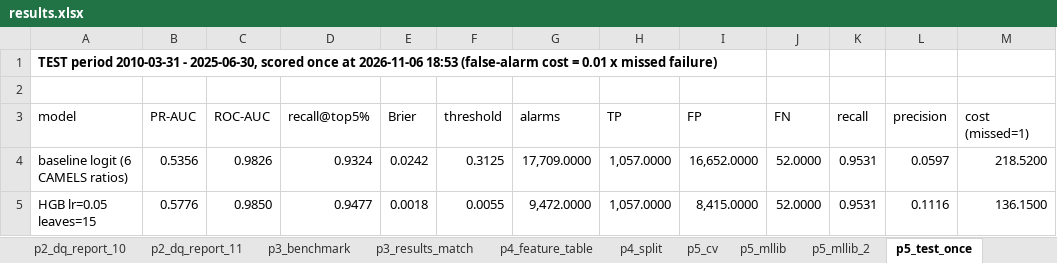
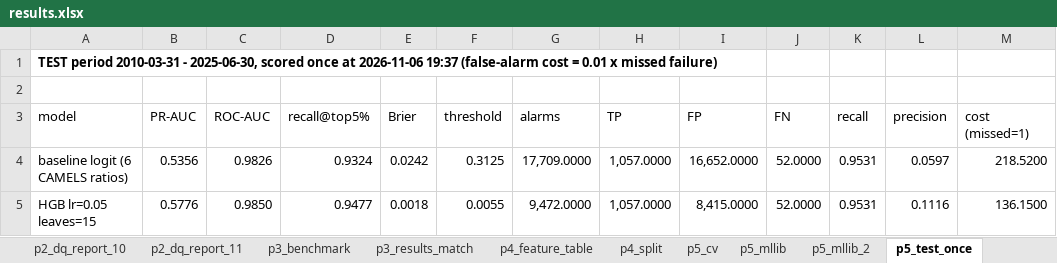
Before and after one commit to huyduong231005-ui/bft65b-bank-failure-ews, an Excel workbook: outputs/results.xlsx, sheet p5_test_once, drawn as a sheet; values as stored, in another font and other column widths than the file's, no borders; table styles not drawn; the diff names each change by its address in the sheet, - before the commit and + after, or states it on an @@ line.

Commit message:
fix: dev-only loss-given-failure, exact alarm threshold for predict.py, refresh MLlib output
loss_given_failure now uses development-period failures only (1984-2008, not the 2009 gap); it is used for interpretation only, all thresholds and test metrics are unchanged (verified identical). p5 writes the exact base-case threshold to outputs/p5_threshold.json and predict.py reads it instead of the rounded table; predict.py retrains its cached model when the feature table is newer. p5_mllib rerun on the deterministic feature table. Logs written as UTF-8.

```diff
--- a/outputs/results.xlsx (sheet p5_test_once)
+++ b/outputs/results.xlsx (sheet p5_test_once)
-A1 (model): …at 2026-11-06 18:53 (false-alarm cost…
+A1 (model): …at 2026-11-06 19:37 (false-alarm cost…
```
Also changed, not shown: sheet p5_mllib_2, sheet p5_mllib, sheet p5_threshold_dev, 7 other files.
